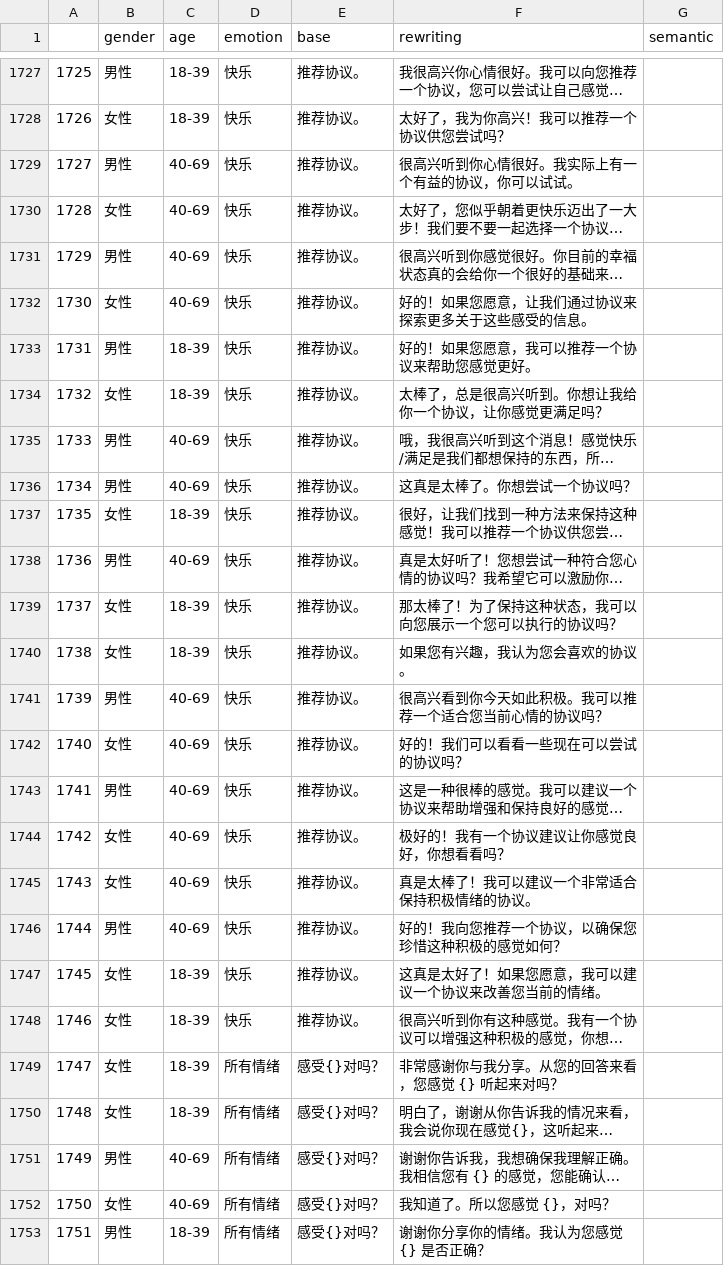
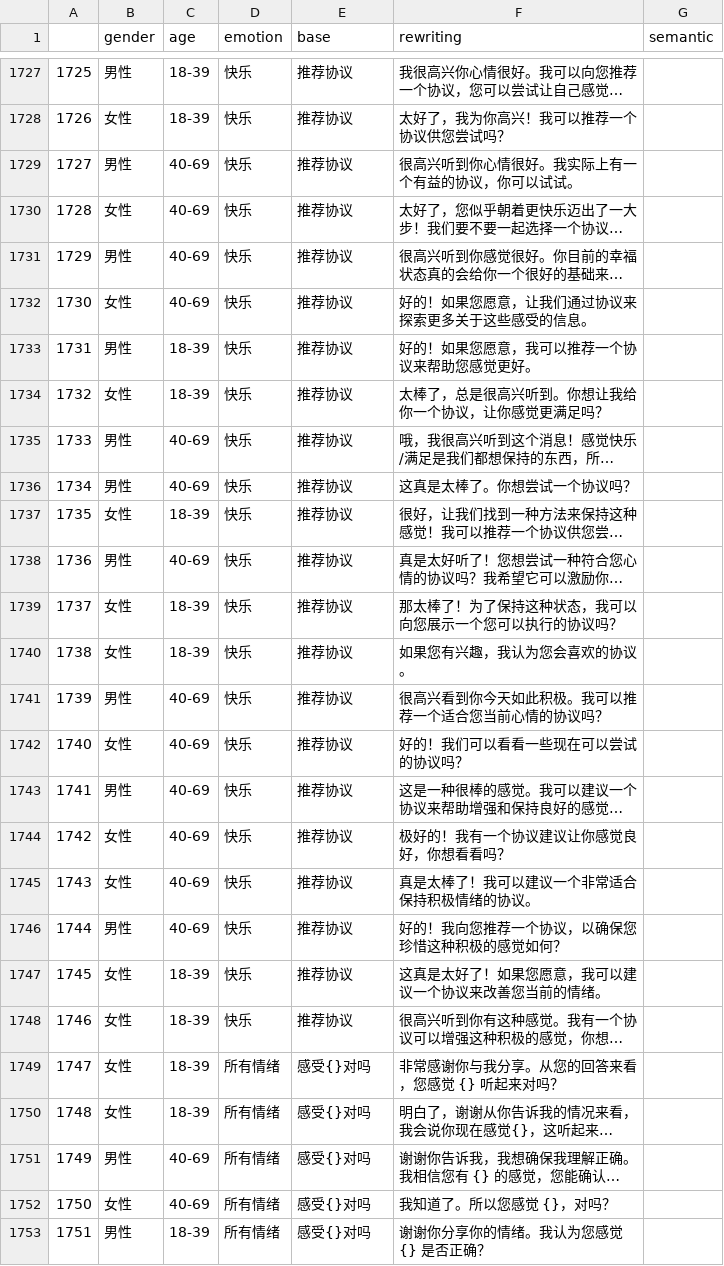
Before and after one commit to alicialawjy/multilingual-psychotherapy-chatbot, a CSV file: data/empathy/low-high-empathy-2144-clean.csv, drawn as a sheet; only a part is shown, gaps mark what is left out; long unchanged cells end in …; the diff covers the shown part only; the diff names each change by its address in the sheet, - before the commit and + after, or states it on an @@ line.

```diff
--- a/data/empathy/low-high-empathy-2144-clean.csv
+++ b/data/empathy/low-high-empathy-2144-clean.csv
-E1727:E1748 (base): 推荐协议。
+E1727:E1748 (base): 推荐协议
-E1749:E1753 (base): 感受{}对吗？
+E1749:E1753 (base): 感受{}对吗
```
Also changed, not shown: 122 edited cells elsewhere in this file, 1 other file.
